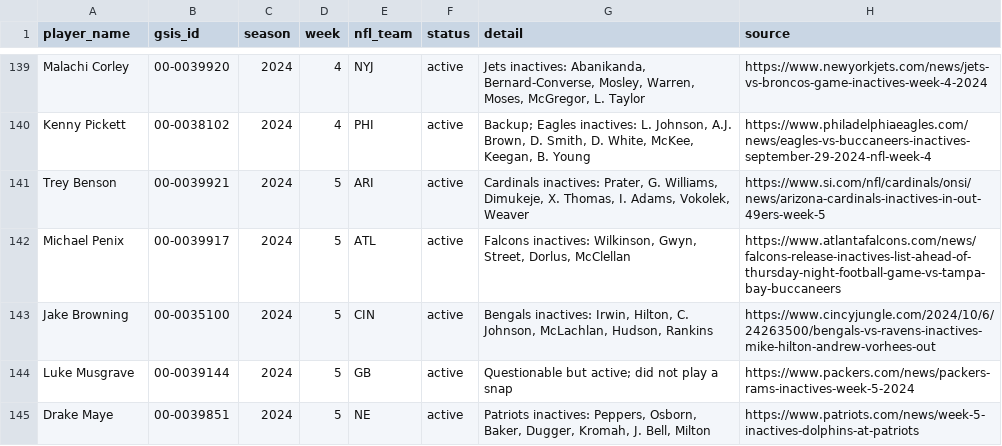
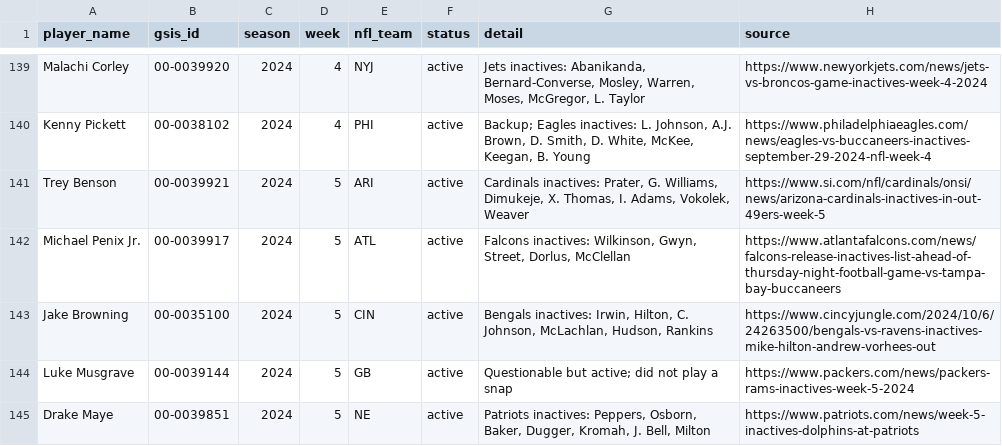
Before and after one commit to Oliverwkw/LOTG-Stats, a CSV file: data/game_day_status.csv, drawn as a sheet; only a part is shown, gaps mark what is left out; the diff covers the shown part only.

```diff
--- a/data/game_day_status.csv
+++ b/data/game_day_status.csv
@@ -141,3 +141,3 @@ Kenny Pickett,00-0038102,2024,4,PHI,active,"Backup; Eagles inactives: L. Johnson
 Trey Benson,00-0039921,2024,5,ARI,active,"Cardinals inactives: Prater, G. Williams, Dimukeje, X. Thomas, I. Adams, Vokolek, Weaver",https://www.si.com/nfl/cardinals/onsi/news/arizona-cardinals-inactives-in-out-49ers-week-5
-Michael Penix,00-0039917,2024,5,ATL,active,"Falcons inactives: Wilkinson, Gwyn, Street, Dorlus, McClellan",https://www.atlantafalcons.com/news/falcons-release-inactives-list-ahead-of-thursday-night-football-game-vs-tampa-bay-buccaneers
+Michael Penix Jr.,00-0039917,2024,5,ATL,active,"Falcons inactives: Wilkinson, Gwyn, Street, Dorlus, McClellan",https://www.atlantafalcons.com/news/falcons-release-inactives-list-ahead-of-thursday-night-football-game-vs-tampa-bay-buccaneers
 Jake Browning,00-0035100,2024,5,CIN,active,"Bengals inactives: Irwin, Hilton, C. Johnson, McLachlan, Hudson, Rankins",https://www.cincyjungle.com/2024/10/6/24263500/bengals-vs-ravens-inactives-mike-hilton-andrew-vorhees-out
```
Also changed, not shown: 18 edited cells elsewhere in this file, data/injuries.csv, data/struck_game_stats.csv, 10 other files.
